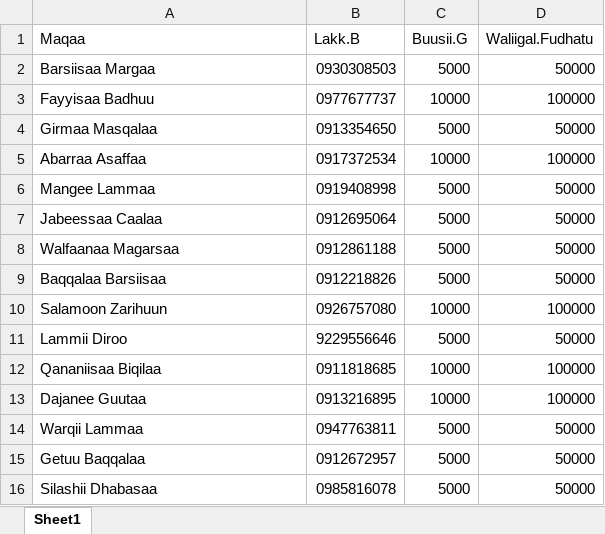
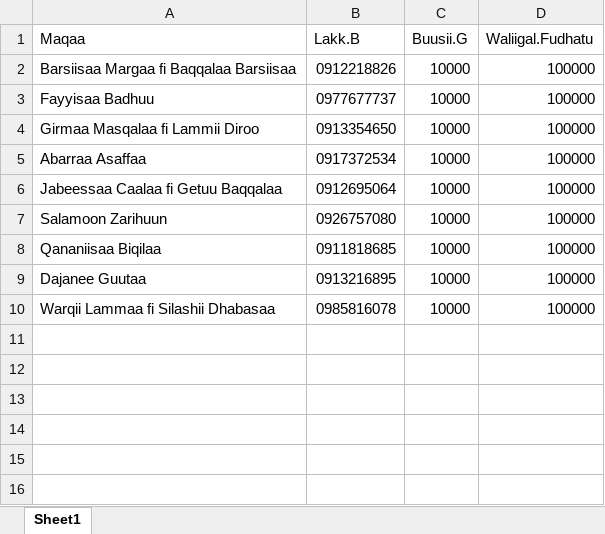
Before and after one commit to Walfaanaa/AO, an Excel workbook: AO_uqubii.xlsx, sheet Sheet1, drawn as a sheet; values as stored, in another font and other column widths than the file's, no borders; removed rows and columns are numbered as before the commit, all else as after; the diff names each change by its address in the sheet, - before the commit and + after, or states it on an @@ line.

Commit message:
Add files via upload

```diff
--- a/AO_uqubii.xlsx (sheet Sheet1)
+++ b/AO_uqubii.xlsx (sheet Sheet1)
-row 2: Barsiisaa Margaa | 0930308503 | 5000 | 50000
+row 2: Barsiisaa Margaa fi Baqqalaa Barsiisaa | 0912218826 | 10000 | 100000
-row 4: Girmaa Masqalaa | 0913354650 | 5000 | 50000
+row 4: Girmaa Masqalaa fi Lammii Diroo | 0913354650 | 10000 | 100000
-row 6: Mangee Lammaa | 0919408998 | 5000 | 50000
-row 7: Jabeessaa Caalaa | 0912695064 | 5000 | 50000
-row 8: Walfaanaa Magarsaa | 0912861188 | 5000 | 50000
-row 9: Baqqalaa Barsiisaa | 0912218826 | 5000 | 50000
+row 6: Jabeessaa Caalaa fi Getuu Baqqalaa | 0912695064 | 10000 | 100000
-row 11: Lammii Diroo | 9229556646 | 5000 | 50000
-row 14: Warqii Lammaa | 0947763811 | 5000 | 50000
-row 15: Getuu Baqqalaa | 0912672957 | 5000 | 50000
-row 16: Silashii Dhabasaa | 0985816078 | 5000 | 50000
+row 10: Warqii Lammaa fi Silashii Dhabasaa | 0985816078 | 10000 | 100000
```
